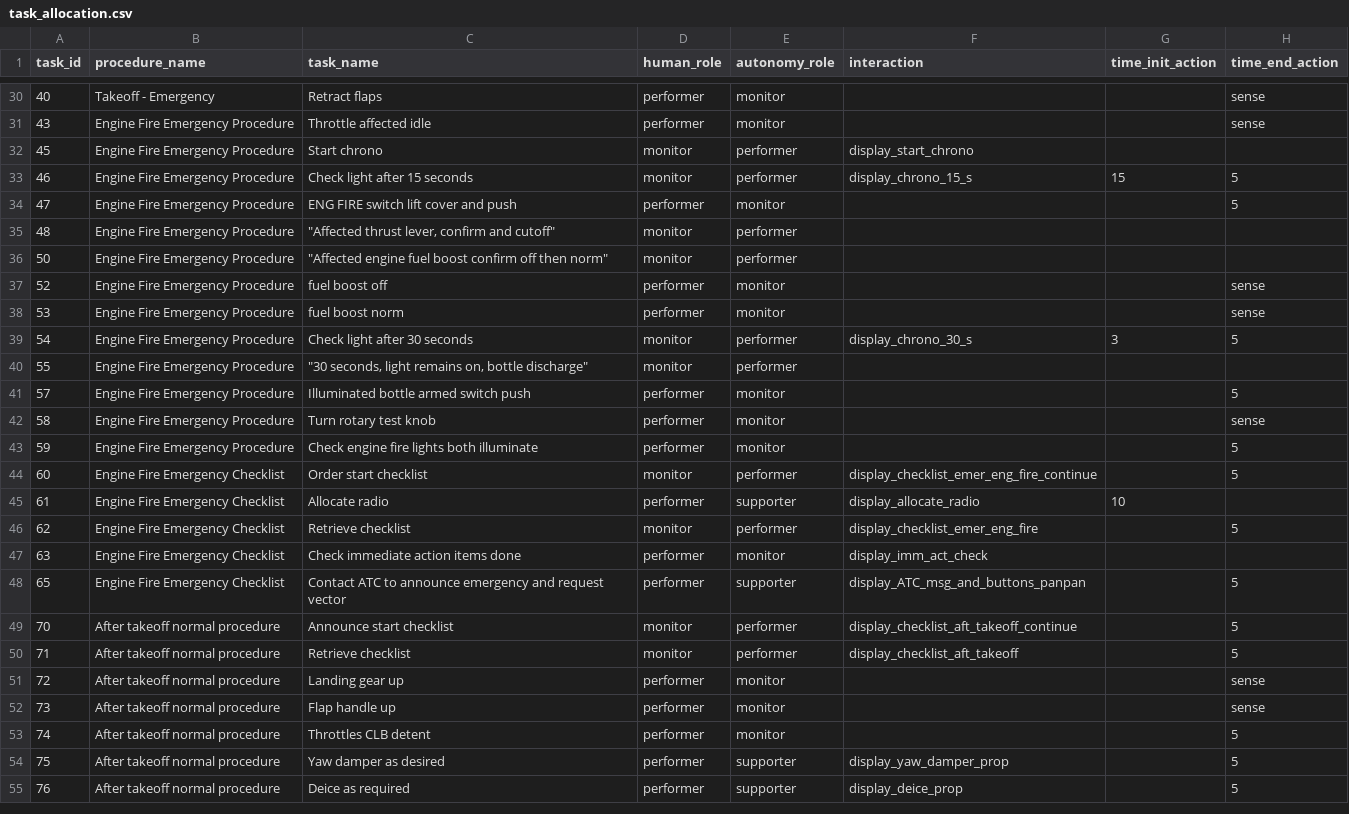
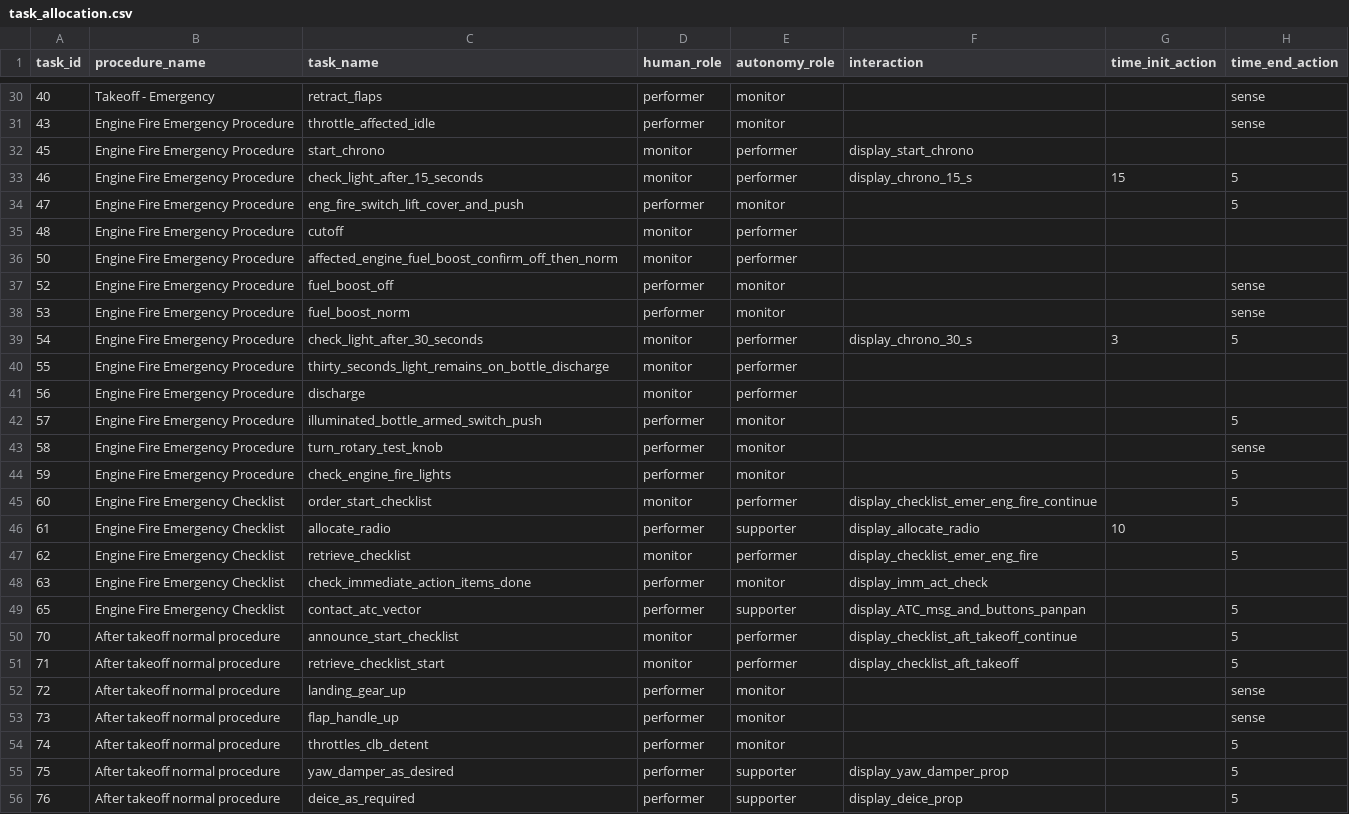
Before and after one commit to Bertonlome/TARS, a CSV file: Core/task_allocation.csv, drawn as a sheet; only a part is shown, gaps mark what is left out; the diff covers the shown part only.

```diff
--- a/Core/task_allocation.csv
+++ b/Core/task_allocation.csv
@@ -30,26 +30,27 @@ task_id,procedure_name,task_name,human_role,autonomy_role,interaction,time_init_
-40,Takeoff - Emergency,Retract flaps,performer,monitor,,,sense
-43,Engine Fire Emergency Procedure,Throttle affected idle,performer,monitor,,,sense
-45,Engine Fire Emergency Procedure,Start chrono,monitor,performer,display_start_chrono,,
-46,Engine Fire Emergency Procedure,Check light after 15 seconds,monitor,performer,display_chrono_15_s,15,5
-47,Engine Fire Emergency Procedure,ENG FIRE switch lift cover and push,performer,monitor,,,5
-48,Engine Fire Emergency Procedure,"""Affected thrust lever, confirm and cutoff""",monitor,performer,,,
-50,Engine Fire Emergency Procedure,"""Affected engine fuel boost confirm off then norm""",monitor,performer,,,
-52,Engine Fire Emergency Procedure,fuel boost off,performer,monitor,,,sense
-53,Engine Fire Emergency Procedure,fuel boost norm,performer,monitor,,,sense
-54,Engine Fire Emergency Procedure,Check light after 30 seconds,monitor,performer,display_chrono_30_s,3,5
-55,Engine Fire Emergency Procedure,"""30 seconds, light remains on, bottle discharge""",monitor,performer,,,
-57,Engine Fire Emergency Procedure,Illuminated bottle armed switch push,performer,monitor,,,5
-58,Engine Fire Emergency Procedure,Turn rotary test knob,performer,monitor,,,sense
-59,Engine Fire Emergency Procedure,Check engine fire lights both illuminate,performer,monitor,,,5
-60,Engine Fire Emergency Checklist,Order start checklist,monitor,performer,display_checklist_emer_eng_fire_continue,,5
-61,Engine Fire Emergency Checklist,Allocate radio,performer,supporter,display_allocate_radio,10,
-62,Engine Fire Emergency Checklist,Retrieve checklist,monitor,performer,display_checklist_emer_eng_fire,,5
-63,Engine Fire Emergency Checklist,Check immediate action items done,performer,monitor,display_imm_act_check,,
-65,Engine Fire Emergency Checklist,Contact ATC to announce emergency and request vector,performer,supporter,display_ATC_msg_and_buttons_panpan,,5
-70,After takeoff normal procedure,Announce start checklist,monitor,performer,display_checklist_aft_takeoff_continue,,5
-71,After takeoff normal procedure,Retrieve checklist,monitor,performer,display_checklist_aft_takeoff,,5
-72,After takeoff normal procedure,Landing gear up,performer,monitor,,,sense
-73,After takeoff normal procedure,Flap handle up,performer,monitor,,,sense
-74,After takeoff normal procedure,Throttles CLB detent,performer,monitor,,,5
-75,After takeoff normal procedure,Yaw damper as desired,performer,supporter,display_yaw_damper_prop,,5
-76,After takeoff normal procedure,Deice as required,performer,supporter,display_deice_prop,,5
+40,Takeoff - Emergency,retract_flaps,performer,monitor,,,sense
+43,Engine Fire Emergency Procedure,throttle_affected_idle,performer,monitor,,,sense
+45,Engine Fire Emergency Procedure,start_chrono,monitor,performer,display_start_chrono,,
+46,Engine Fire Emergency Procedure,check_light_after_15_seconds,monitor,performer,display_chrono_15_s,15,5
+47,Engine Fire Emergency Procedure,eng_fire_switch_lift_cover_and_push,performer,monitor,,,5
+48,Engine Fire Emergency Procedure,"cutoff",monitor,performer,,,
+50,Engine Fire Emergency Procedure,"affected_engine_fuel_boost_confirm_off_then_norm",monitor,performer,,,
+52,Engine Fire Emergency Procedure,fuel_boost_off,performer,monitor,,,sense
+53,Engine Fire Emergency Procedure,fuel_boost_norm,performer,monitor,,,sense
+54,Engine Fire Emergency Procedure,check_light_after_30_seconds,monitor,performer,display_chrono_30_s,3,5
+55,Engine Fire Emergency Procedure,"thirty_seconds_light_remains_on_bottle_discharge",monitor,performer,,,
+56,Engine Fire Emergency Procedure,discharge,monitor,performer,,,
+57,Engine Fire Emergency Procedure,illuminated_bottle_armed_switch_push,performer,monitor,,,5
+58,Engine Fire Emergency Procedure,turn_rotary_test_knob,performer,monitor,,,sense
+59,Engine Fire Emergency Procedure,check_engine_fire_lights,performer,monitor,,,5
+60,Engine Fire Emergency Checklist,order_start_checklist,monitor,performer,display_checklist_emer_eng_fire_continue,,5
+61,Engine Fire Emergency Checklist,allocate_radio,performer,supporter,display_allocate_radio,10,
+62,Engine Fire Emergency Checklist,retrieve_checklist,monitor,performer,display_checklist_emer_eng_fire,,5
+63,Engine Fire Emergency Checklist,check_immediate_action_items_done,performer,monitor,display_imm_act_check,,
+65,Engine Fire Emergency Checklist,contact_atc_vector,performer,supporter,display_ATC_msg_and_buttons_panpan,,5
+70,After takeoff normal procedure,announce_start_checklist,monitor,performer,display_checklist_aft_takeoff_continue,,5
+71,After takeoff normal procedure,retrieve_checklist_start,monitor,performer,display_checklist_aft_takeoff,,5
+72,After takeoff normal procedure,landing_gear_up,performer,monitor,,,sense
+73,After takeoff normal procedure,flap_handle_up,performer,monitor,,,sense
+74,After takeoff normal procedure,throttles_clb_detent,performer,monitor,,,5
+75,After takeoff normal procedure,yaw_damper_as_desired,performer,supporter,display_yaw_damper_prop,,5
+76,After takeoff normal procedure,deice_as_required,performer,supporter,display_deice_prop,,5
```
Also changed, not shown: 1 added row and 42 edited cells elsewhere in this file, 5 other files.
